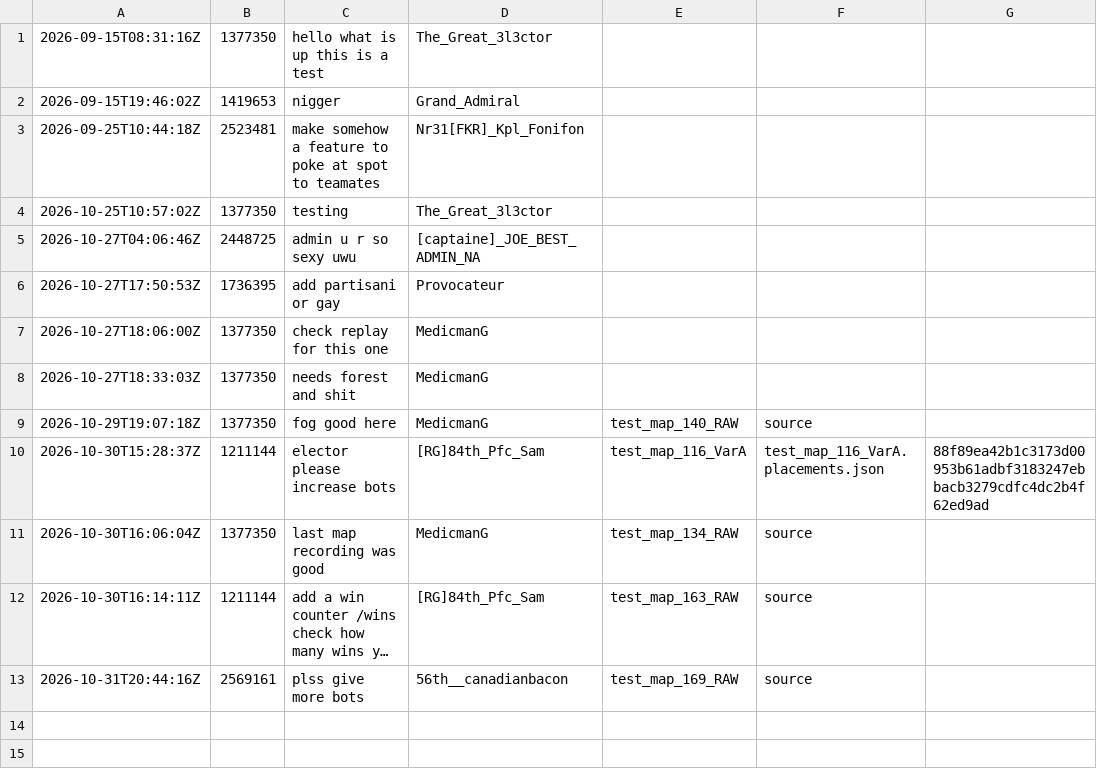
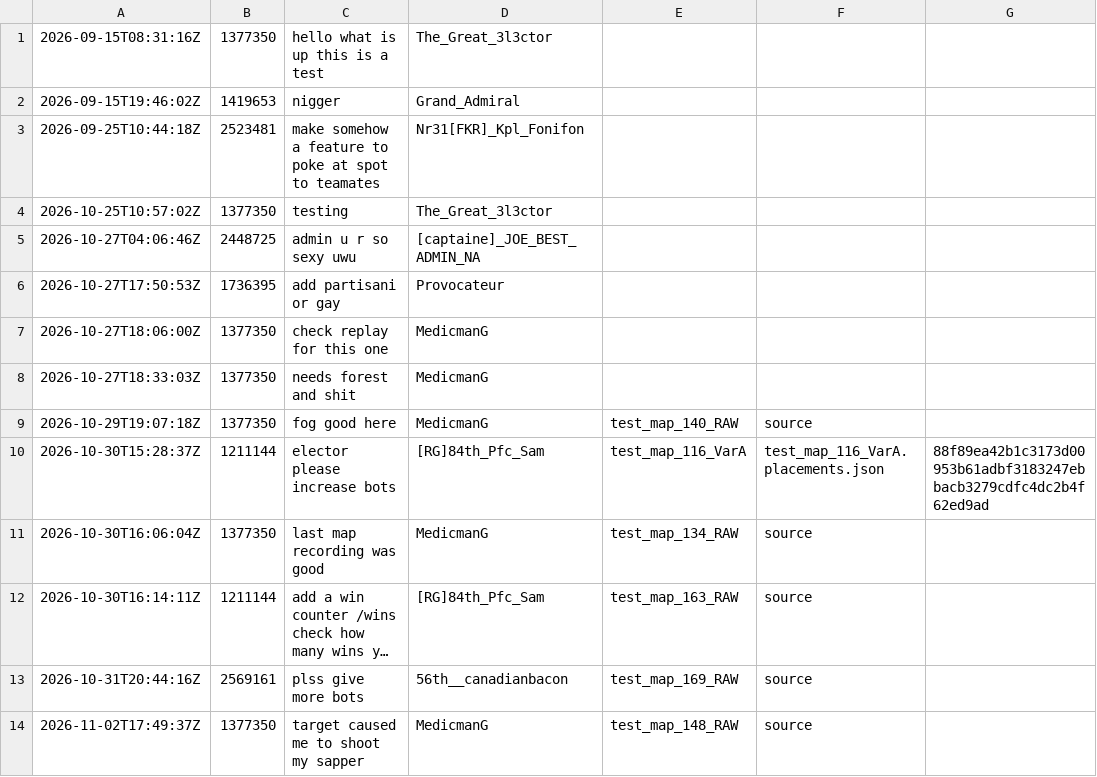
Before and after one commit to cjGO/tcmaps, a CSV file: feedback_messages.csv, drawn as a sheet; long unchanged cells end in …; the diff names each change by its address in the sheet, - before the commit and + after, or states it on an @@ line.

```diff
--- a/feedback_messages.csv
+++ b/feedback_messages.csv
+row 14: 2026-11-02T17:49:37Z | 1377350 | target caused me to shoot my sapper | MedicmanG | test_map_148_RAW | source
```
Also changed, not shown: map_feedback.csv, 2 other files.
